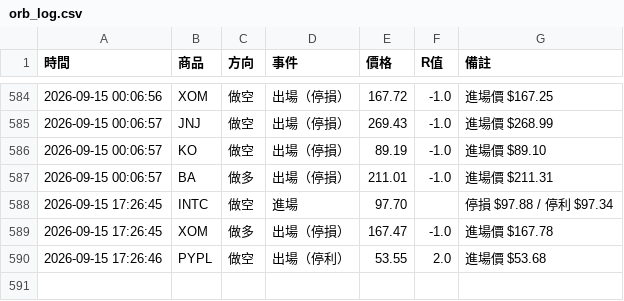
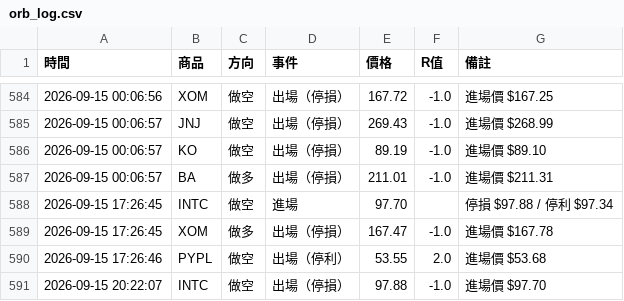
Before and after one commit to stupidyaoyao/my-quant-project, a CSV file: orb_log.csv, drawn as a sheet; only a part is shown, gaps mark what is left out.

```diff
--- a/orb_log.csv
+++ b/orb_log.csv
@@ -590 +590,2 @@
 2026-09-15 17:26:46,PYPL,做空,出場（停利）,53.55,2.0,進場價 $53.68
+2026-09-15 20:22:07,INTC,做空,出場（停損）,97.88,-1.0,進場價 $97.70
```
Also changed, not shown: 1 other file.
